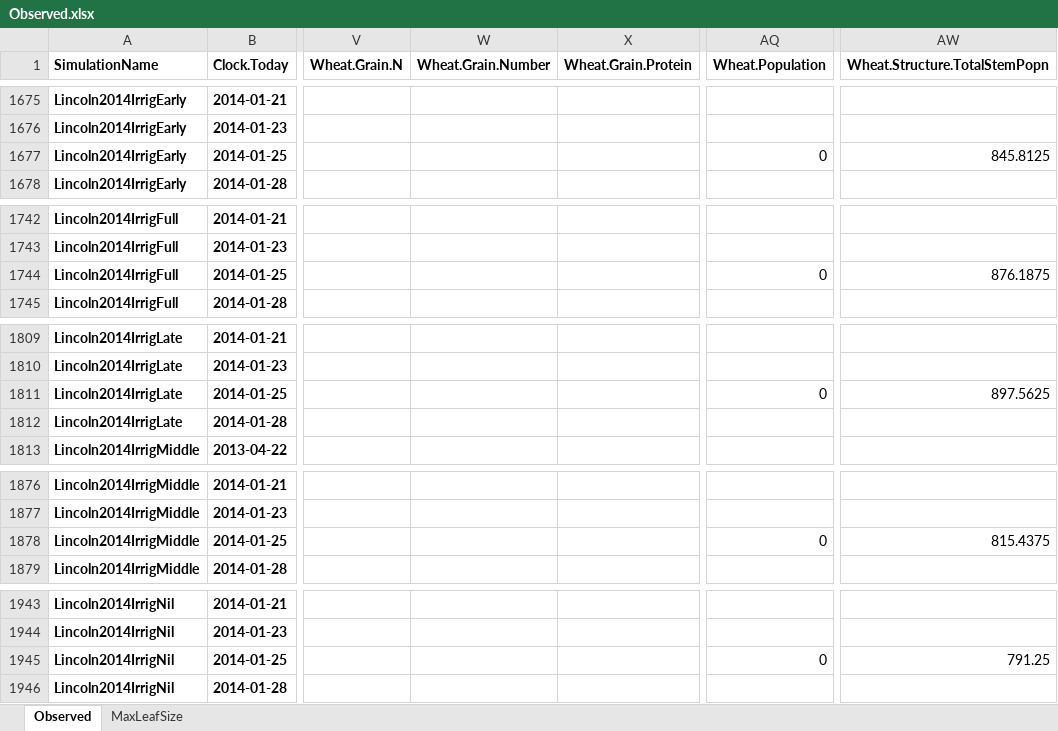
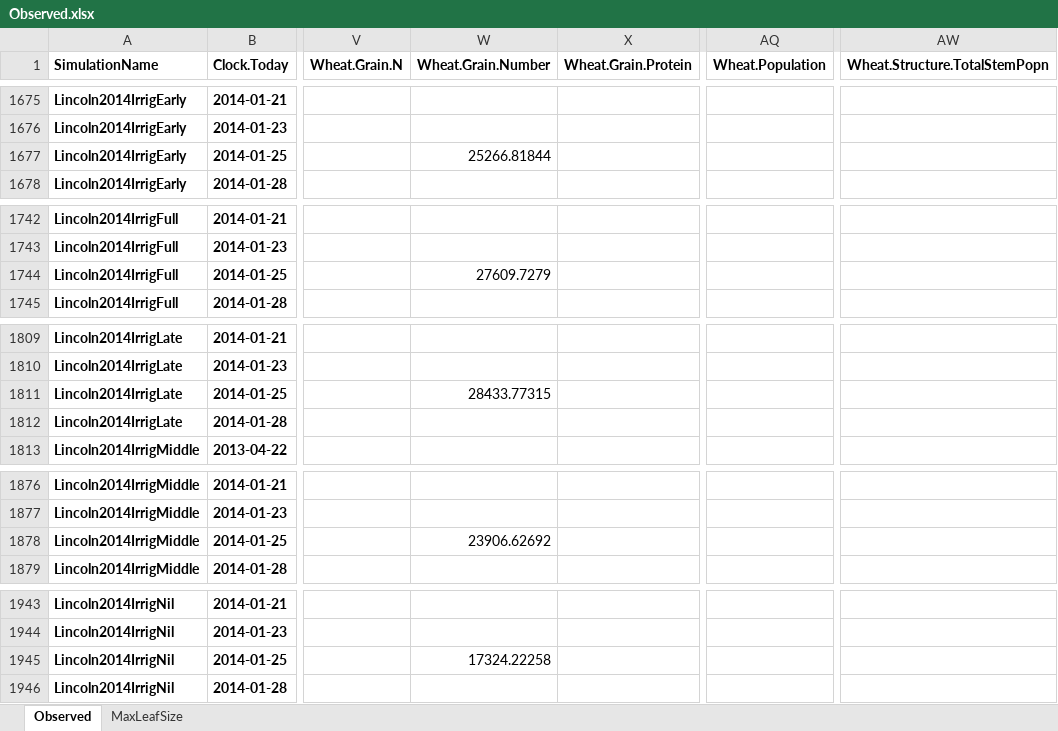
Before and after one commit to APSIMInitiative/ApsimX, an Excel workbook: Prototypes/Wheat/Observed.xlsx, sheet Observed, drawn as a sheet; only a part is shown, gaps mark what is left out; values as stored, in another font and other column widths than the file's, no borders; the diff covers the shown part only; the diff names each change by its address in the sheet, - before the commit and + after, or states it on an @@ line.

```diff
--- a/Prototypes/Wheat/Observed.xlsx (sheet Observed)
+++ b/Prototypes/Wheat/Observed.xlsx (sheet Observed)
-W1677 (Wheat.Grain.Number): (empty)
+W1677 (Wheat.Grain.Number): 25266.81844
-AQ1677 (Wheat.Population): 0
+AQ1677 (Wheat.Population): (empty)
-AW1677 (Wheat.Structure.TotalStemPopn): 845.8125
+AW1677 (Wheat.Structure.TotalStemPopn): (empty)
-W1744 (Wheat.Grain.Number): (empty)
+W1744 (Wheat.Grain.Number): 27609.7279
-AQ1744 (Wheat.Population): 0
+AQ1744 (Wheat.Population): (empty)
-AW1744 (Wheat.Structure.TotalStemPopn): 876.1875
+AW1744 (Wheat.Structure.TotalStemPopn): (empty)
-W1811 (Wheat.Grain.Number): (empty)
+W1811 (Wheat.Grain.Number): 28433.77315
-AQ1811 (Wheat.Population): 0
+AQ1811 (Wheat.Population): (empty)
-AW1811 (Wheat.Structure.TotalStemPopn): 897.5625
+AW1811 (Wheat.Structure.TotalStemPopn): (empty)
-W1878 (Wheat.Grain.Number): (empty)
+W1878 (Wheat.Grain.Number): 23906.62692
-AQ1878 (Wheat.Population): 0
+AQ1878 (Wheat.Population): (empty)
-AW1878 (Wheat.Structure.TotalStemPopn): 815.4375
+AW1878 (Wheat.Structure.TotalStemPopn): (empty)
-W1945 (Wheat.Grain.Number): (empty)
+W1945 (Wheat.Grain.Number): 17324.22258
-AQ1945 (Wheat.Population): 0
+AQ1945 (Wheat.Population): (empty)
-AW1945 (Wheat.Structure.TotalStemPopn): 791.25
+AW1945 (Wheat.Structure.TotalStemPopn): (empty)
```
Also changed, not shown: 3 edited cells elsewhere in this sheet, 1 other file.
